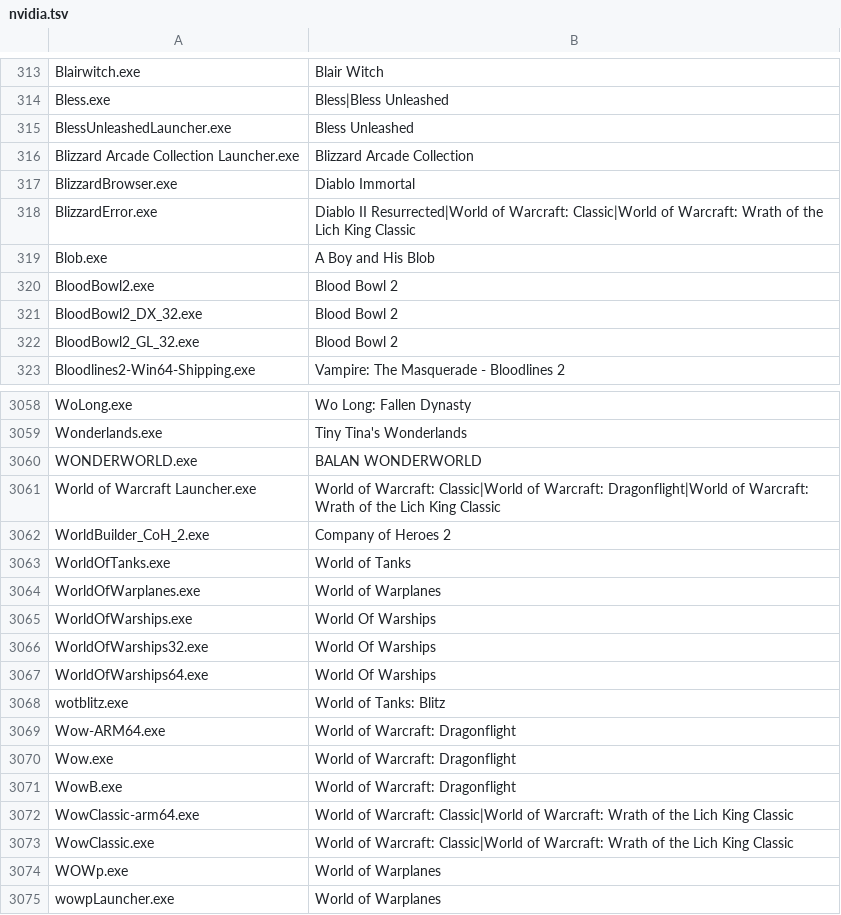
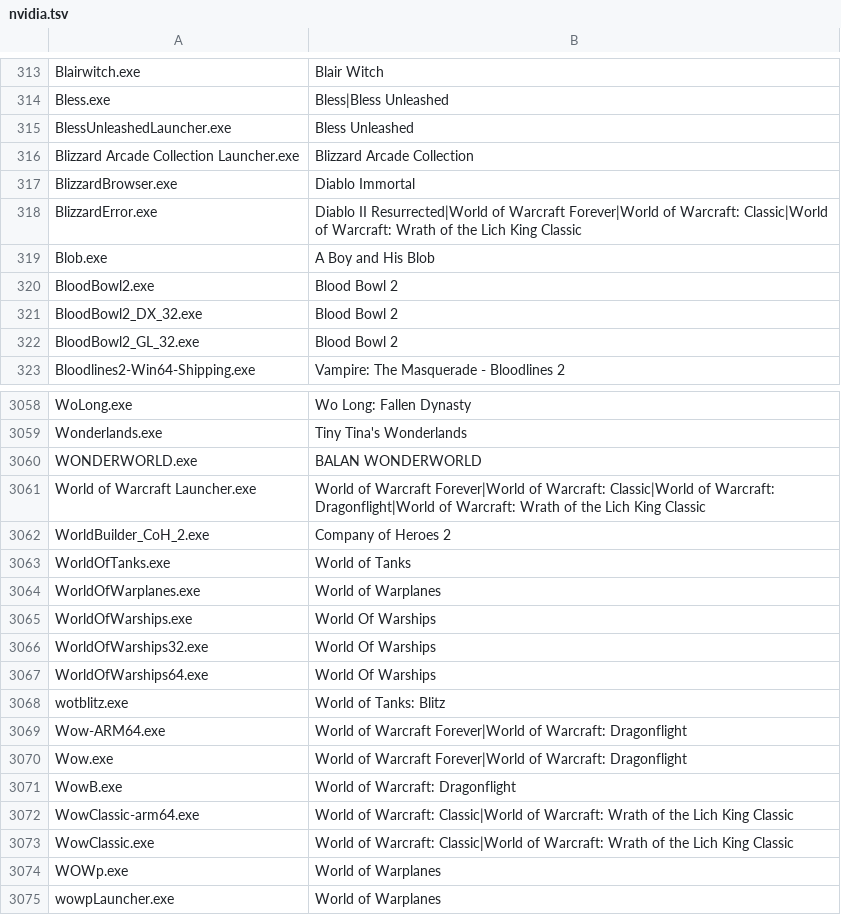
Before and after one commit to Meldoner/games-ruleset, a TSV file: sources/nvidia.tsv, drawn as a sheet; only a part is shown, gaps mark what is left out.

```diff
--- a/sources/nvidia.tsv
+++ b/sources/nvidia.tsv
@@ -317,3 +317,3 @@ Blizzard Arcade Collection Launcher.exe	Blizzard Arcade Collection
 BlizzardBrowser.exe	Diablo Immortal
-BlizzardError.exe	Diablo II Resurrected|World of Warcraft: Classic|World of Warcraft: Wrath of the Lich King Classic
+BlizzardError.exe	Diablo II Resurrected|World of Warcraft Forever|World of Warcraft: Classic|World of Warcraft: Wrath of the Lich King Classic
 Blob.exe	A Boy and His Blob
@@ -3060,3 +3060,3 @@ Wonderlands.exe	Tiny Tina's Wonderlands
 WONDERWORLD.exe	BALAN WONDERWORLD
-World of Warcraft Launcher.exe	World of Warcraft: Classic|World of Warcraft: Dragonflight|World of Warcraft: Wrath of the Lich King Classic
+World of Warcraft Launcher.exe	World of Warcraft Forever|World of Warcraft: Classic|World of Warcraft: Dragonflight|World of Warcraft: Wrath of the Lich King Classic
 WorldBuilder_CoH_2.exe	Company of Heroes 2
@@ -3068,4 +3068,4 @@ WorldOfWarships64.exe	World Of Warships
 wotblitz.exe	World of Tanks: Blitz
-Wow-ARM64.exe	World of Warcraft: Dragonflight
-Wow.exe	World of Warcraft: Dragonflight
+Wow-ARM64.exe	World of Warcraft Forever|World of Warcraft: Dragonflight
+Wow.exe	World of Warcraft Forever|World of Warcraft: Dragonflight
 WowB.exe	World of Warcraft: Dragonflight
```
Also changed, not shown: sources/discord.tsv, 3 other files.
